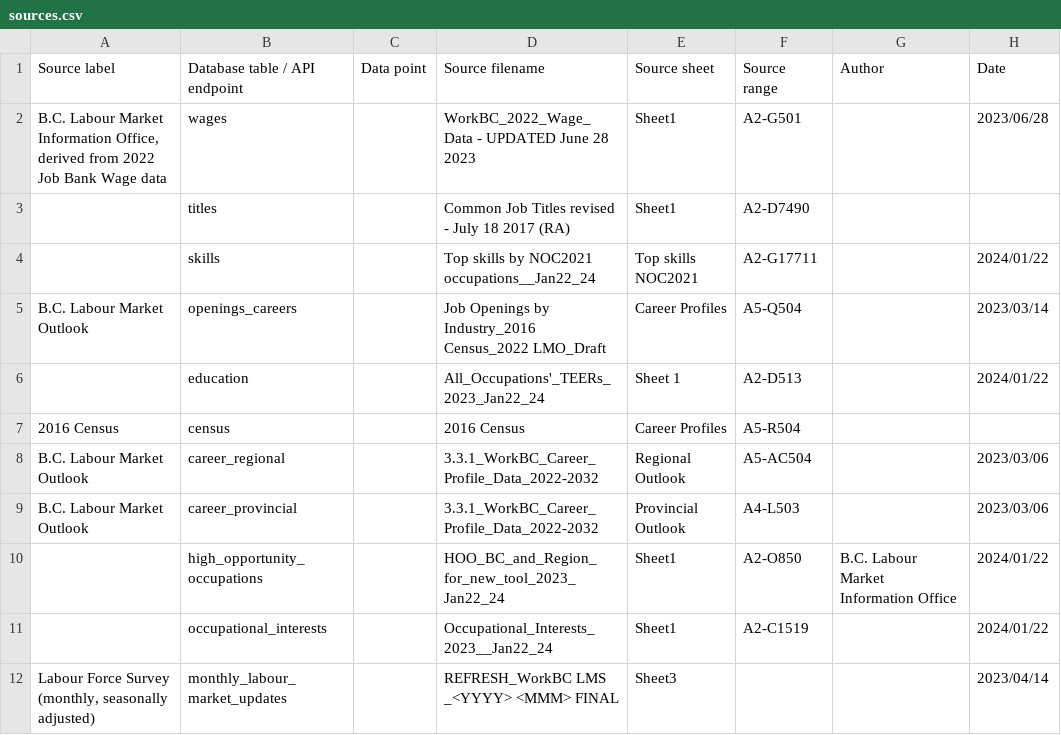
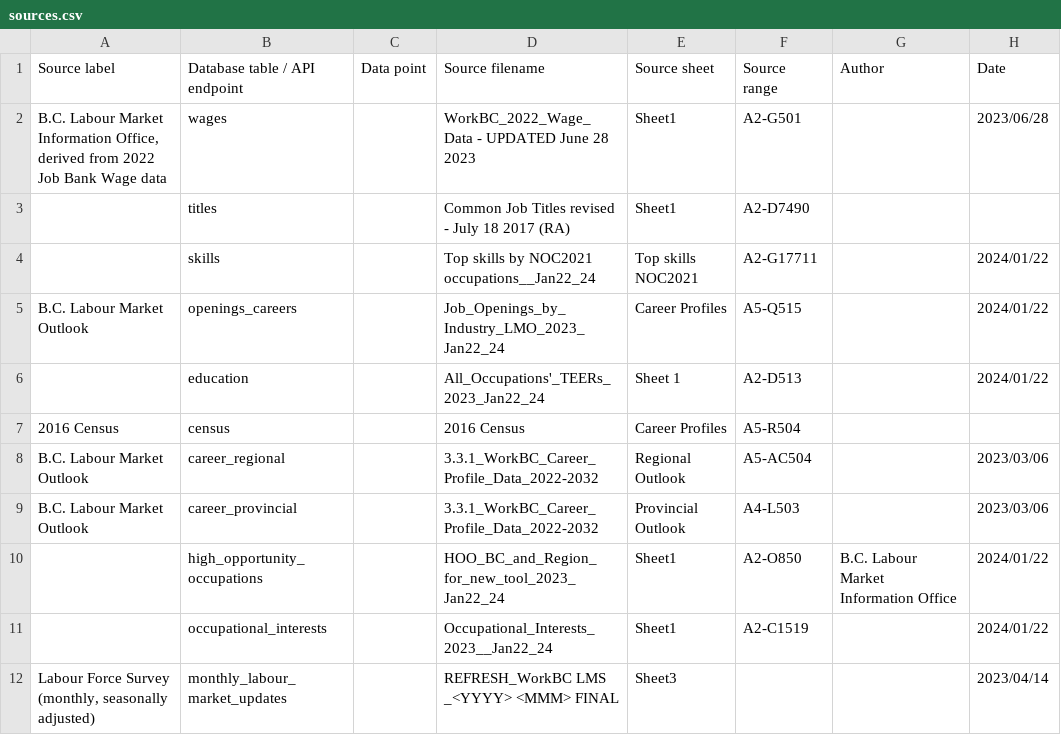
Before and after one commit to bcgov/workbc-ssot, a CSV file: migration/load/sources.csv, drawn as a sheet; only a part is shown.

```diff
--- a/migration/load/sources.csv
+++ b/migration/load/sources.csv
@@ -4,3 +4,3 @@
 ,"skills",,"Top skills by NOC2021 occupations__Jan22_24","Top skills NOC2021","A2-G17711",,"2024/01/22"
-"B.C. Labour Market Outlook","openings_careers",,"Job Openings by Industry_2016 Census_2022 LMO_Draft","Career Profiles","A5-Q504",,"2023/03/14"
+"B.C. Labour Market Outlook","openings_careers",,"Job_Openings_by_Industry_LMO_2023_Jan22_24","Career Profiles","A5-Q515",,"2024/01/22"
 ,"education",,"All_Occupations'_TEERs_2023_Jan22_24","Sheet 1","A2-D513",,"2024/01/22"
```
Also changed, not shown: migration/load/openings_careers.csv, 4 other files.
